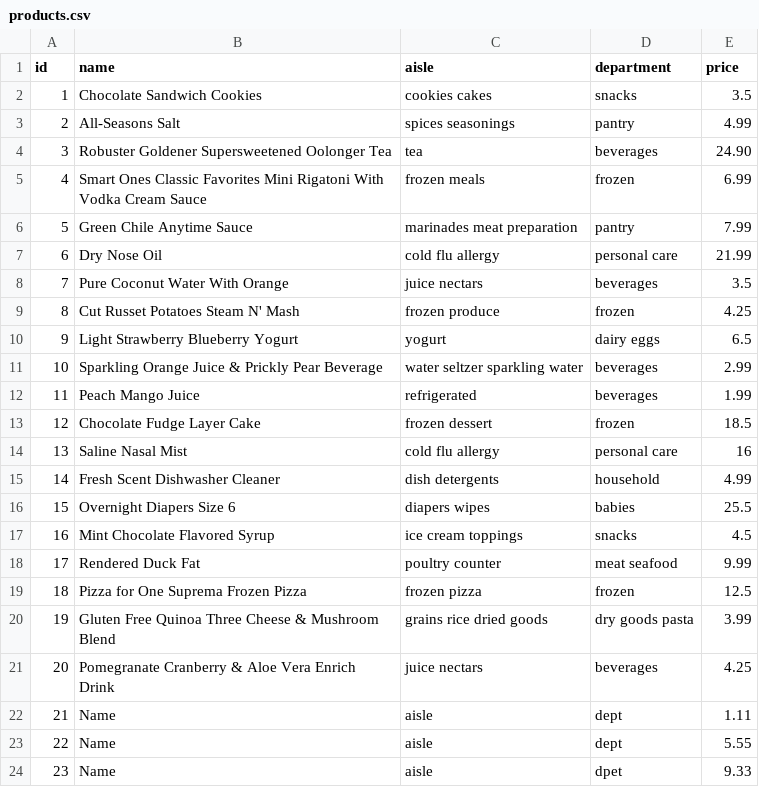
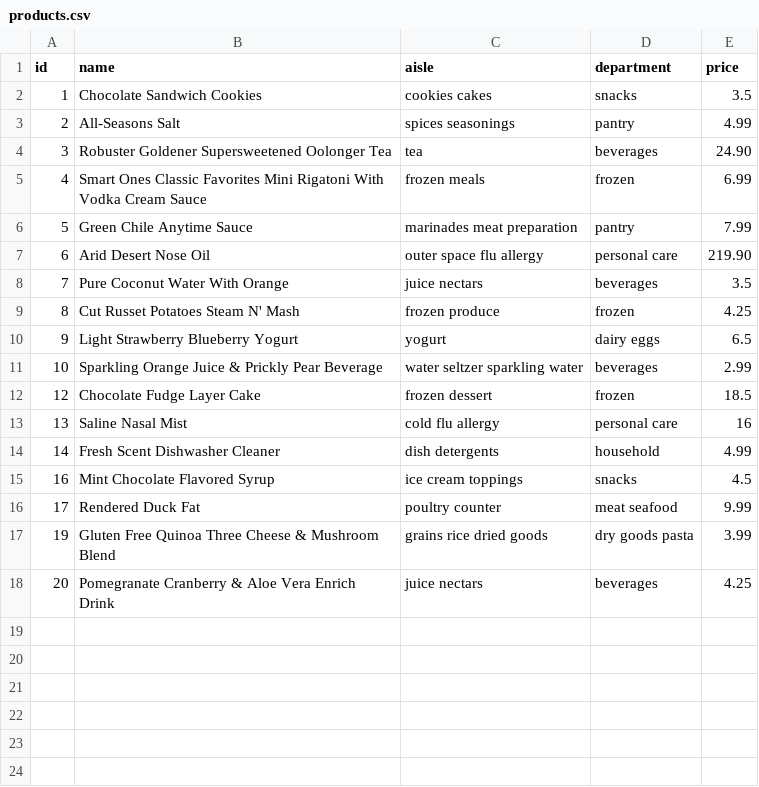
Before and after one commit to adriandahlin/python_programming, a CSV file: CRUD_project/data/products.csv, drawn as a sheet.

```diff
--- a/CRUD_project/data/products.csv
+++ b/CRUD_project/data/products.csv
@@ -6,3 +6,3 @@ id,name,aisle,department,price
 5,Green Chile Anytime Sauce,marinades meat preparation,pantry,7.99
-6,Dry Nose Oil,cold flu allergy,personal care,21.99
+6,Arid Desert Nose Oil,outer space flu allergy,personal care,219.90
 7,Pure Coconut Water With Orange,juice nectars,beverages,3.5
@@ -11,3 +11,2 @@ id,name,aisle,department,price
 10,Sparkling Orange Juice & Prickly Pear Beverage,water seltzer sparkling water,beverages,2.99
-11,Peach Mango Juice,refrigerated,beverages,1.99
 12,Chocolate Fudge Layer Cake,frozen dessert,frozen,18.5
@@ -15,10 +14,5 @@ id,name,aisle,department,price
 14,Fresh Scent Dishwasher Cleaner,dish detergents,household,4.99
-15,Overnight Diapers Size 6,diapers wipes,babies,25.5
 16,Mint Chocolate Flavored Syrup,ice cream toppings,snacks,4.5
 17,Rendered Duck Fat,poultry counter,meat seafood,9.99
-18,Pizza for One Suprema  Frozen Pizza,frozen pizza,frozen,12.5
 19,Gluten Free Quinoa Three Cheese & Mushroom Blend,grains rice dried goods,dry goods pasta,3.99
 20,Pomegranate Cranberry & Aloe Vera Enrich Drink,juice nectars,beverages,4.25
-21,Name,aisle,dept,1.11
-22,Name,aisle,dept,5.55
-23,Name,aisle,dpet,9.33
```
Also changed, not shown: 1 other file.
